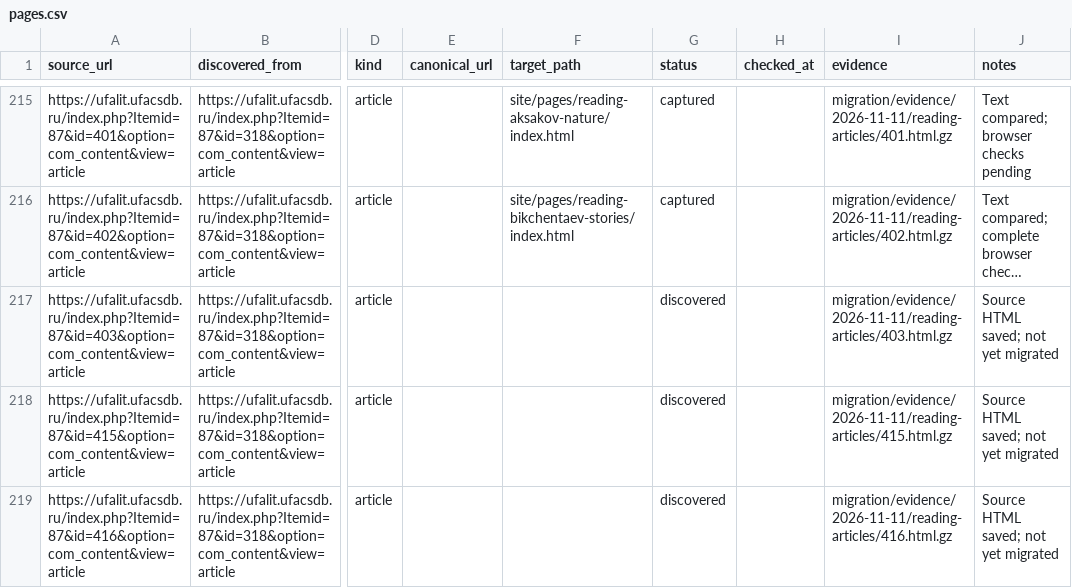
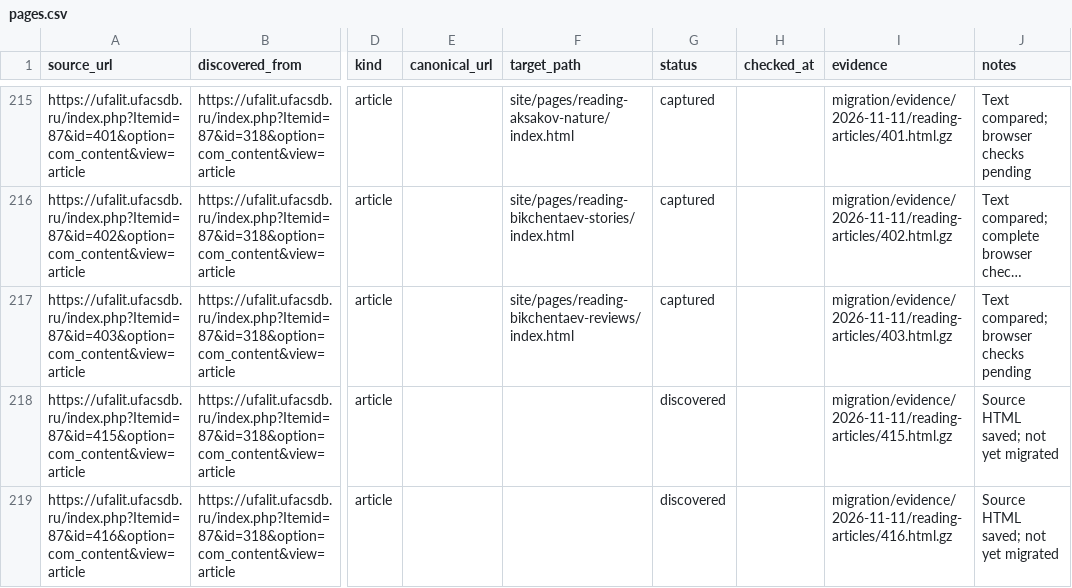
Before and after one commit to r2force/ufalit, a CSV file: migration/pages.csv, drawn as a sheet; only a part is shown, gaps mark what is left out; long unchanged cells end in …; the diff names each change by its address in the sheet, - before the commit and + after, or states it on an @@ line.

Commit message:
Migrate reviews of Bikchentaev works

```diff
--- a/migration/pages.csv
+++ b/migration/pages.csv
-F217 (target_path): (empty)
+F217 (target_path): site/pages/reading-bikchentaev-reviews/index.html
-G217 (status): discovered
+G217 (status): captured
-J217 (notes): Source HTML saved; not yet migrated
+J217 (notes): Text compared; browser checks pending
```
Also changed, not shown: 6 other files.
